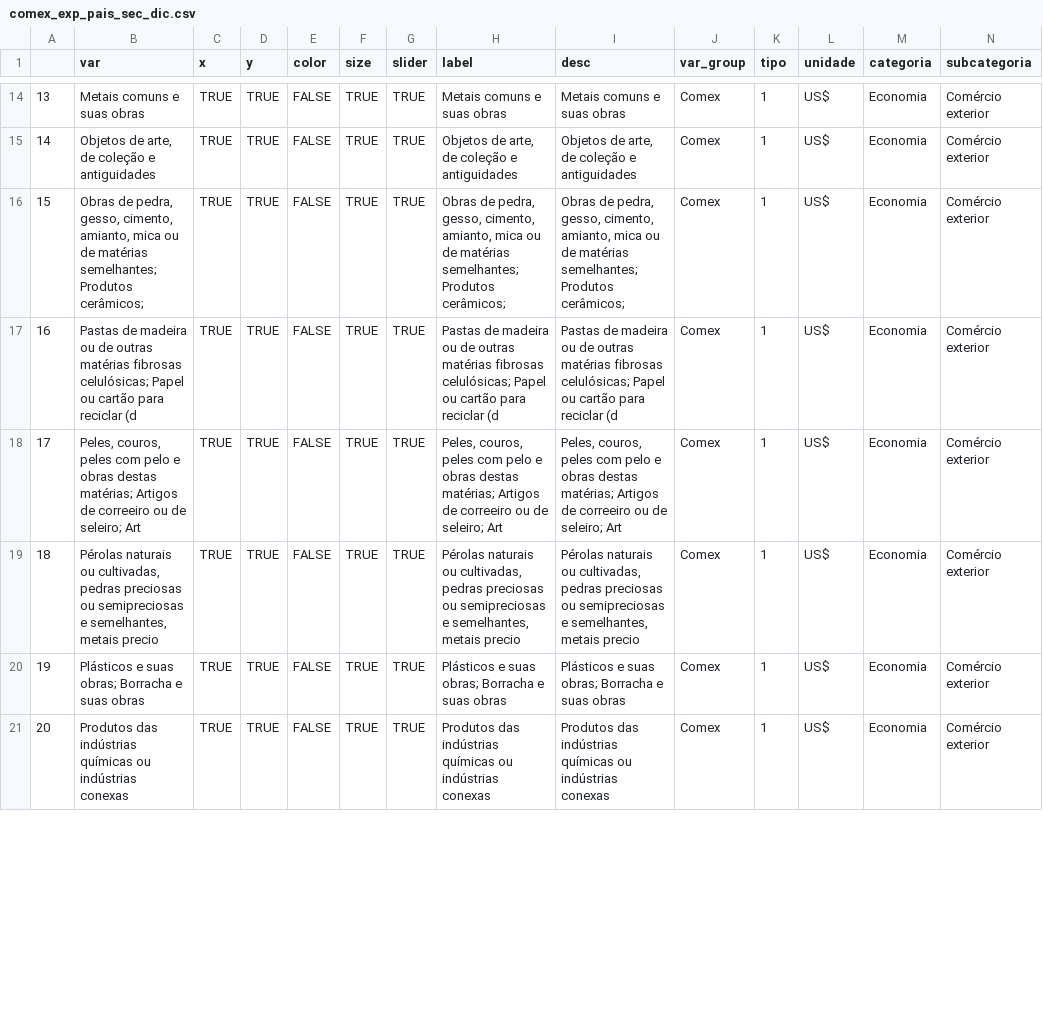
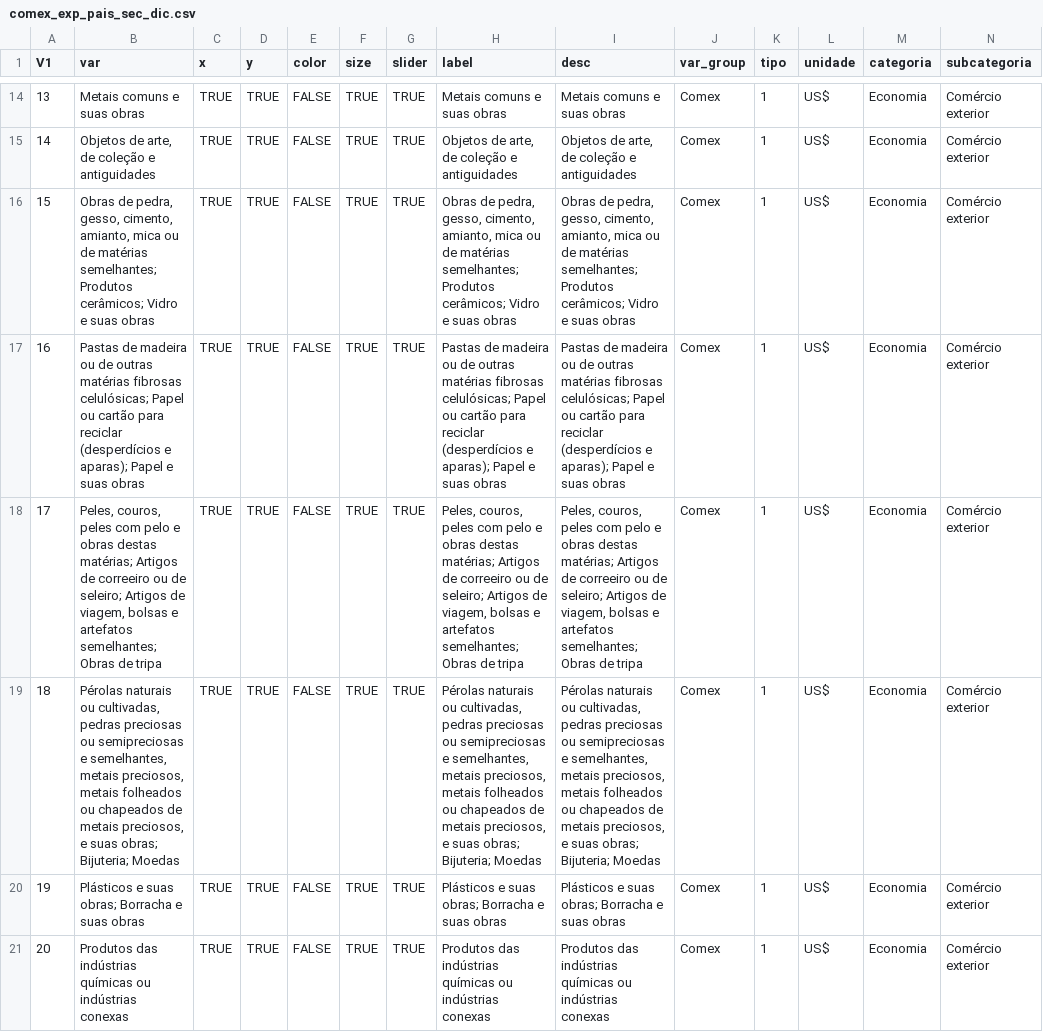
Before and after one commit to datazoompuc/datazoom_viz, a CSV file: data/comex_exp_pais_sec_dic.csv, drawn as a sheet; only a part is shown, gaps mark what is left out; the diff covers the shown part only; the diff names each change by its address in the sheet, - before the commit and + after, or states it on an @@ line.

Commit message:
fix bug in scrip and update pais x sec data

```diff
--- a/data/comex_exp_pais_sec_dic.csv
+++ b/data/comex_exp_pais_sec_dic.csv
-A1: (empty)
+A1: V1
-B16 (var): …Produtos cerâmicos;
+B16 (var): …Produtos cerâmicos; Vidro e suas obras
-H16 (label): …Produtos cerâmicos;
+H16 (label): …Produtos cerâmicos; Vidro e suas obras
-I16 (desc): …Produtos cerâmicos;
+I16 (desc): …Produtos cerâmicos; Vidro e suas obras
-B17 (var): …para reciclar (d
+B17 (var): …para reciclar (desperdícios e aparas); Papel e suas obras
-H17 (label): …para reciclar (d
+H17 (label): …para reciclar (desperdícios e aparas); Papel e suas obras
-I17 (desc): …para reciclar (d
+I17 (desc): …para reciclar (desperdícios e aparas); Papel e suas obras
-B18 (var): …de seleiro; Art
+B18 (var): …de seleiro; Artigos de viagem, bolsas e artefatos semelhantes; Obras de tripa
-H18 (label): …de seleiro; Art
+H18 (label): …de seleiro; Artigos de viagem, bolsas e artefatos semelhantes; Obras de tripa
-I18 (desc): …de seleiro; Art
+I18 (desc): …de seleiro; Artigos de viagem, bolsas e artefatos semelhantes; Obras de tripa
-B19 (var): …semelhantes, metais precio
+B19 (var): …semelhantes, metais preciosos, metais folheados ou chapeados de metais preciosos, e suas obras; Bijuteria; Moedas
-H19 (label): …semelhantes, metais precio
+H19 (label): …semelhantes, metais preciosos, metais folheados ou chapeados de metais preciosos, e suas obras; Bijuteria; Moedas
-I19 (desc): …semelhantes, metais precio
+I19 (desc): …semelhantes, metais preciosos, metais folheados ou chapeados de metais preciosos, e suas obras; Bijuteria; Moedas
```
Also changed, not shown: 18 edited cells elsewhere in this file, data/comex_exp_pais_sec_dic_en.csv, data/comex_exp_sec_pais_dic.csv, 4 other files.
